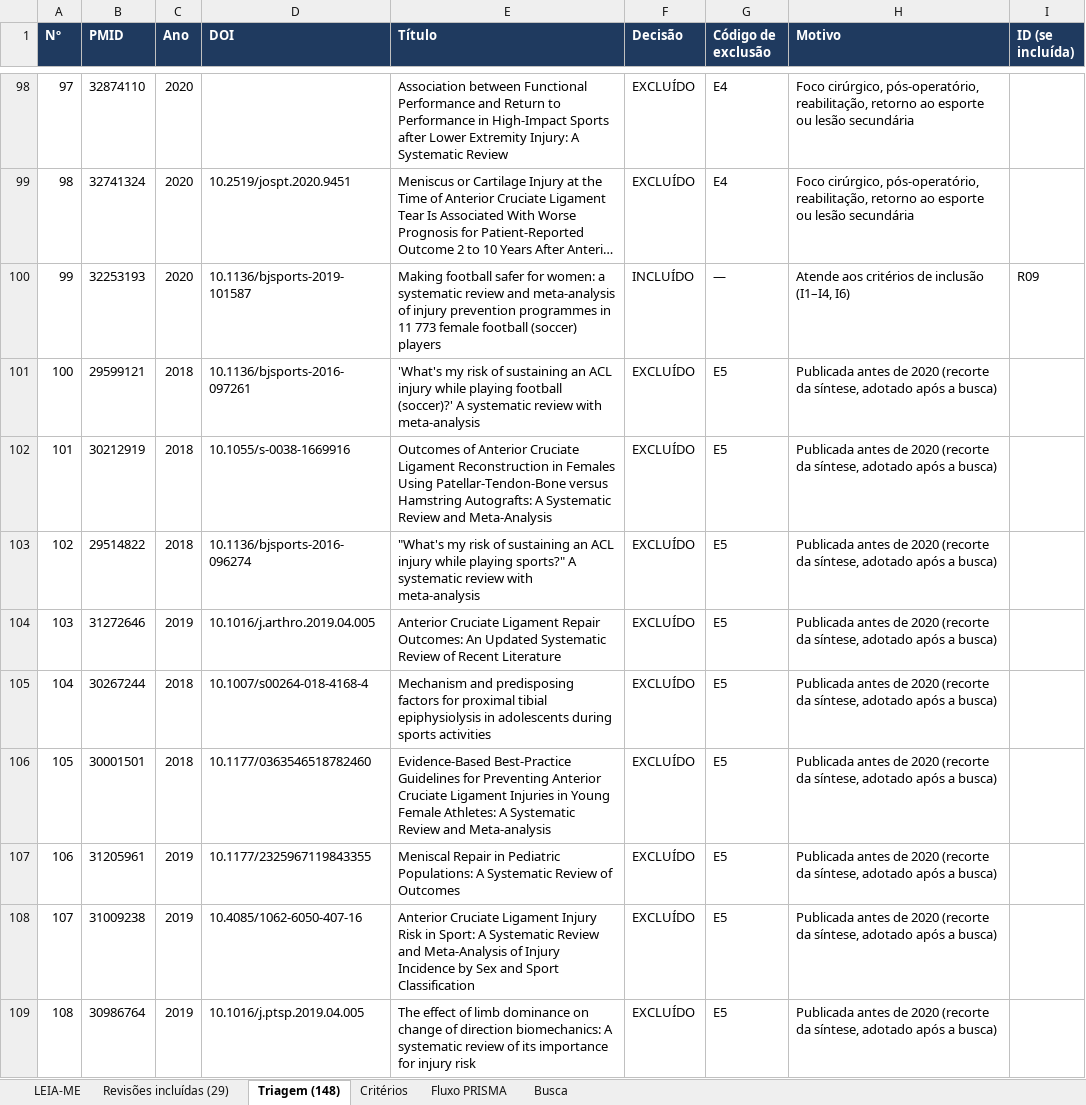
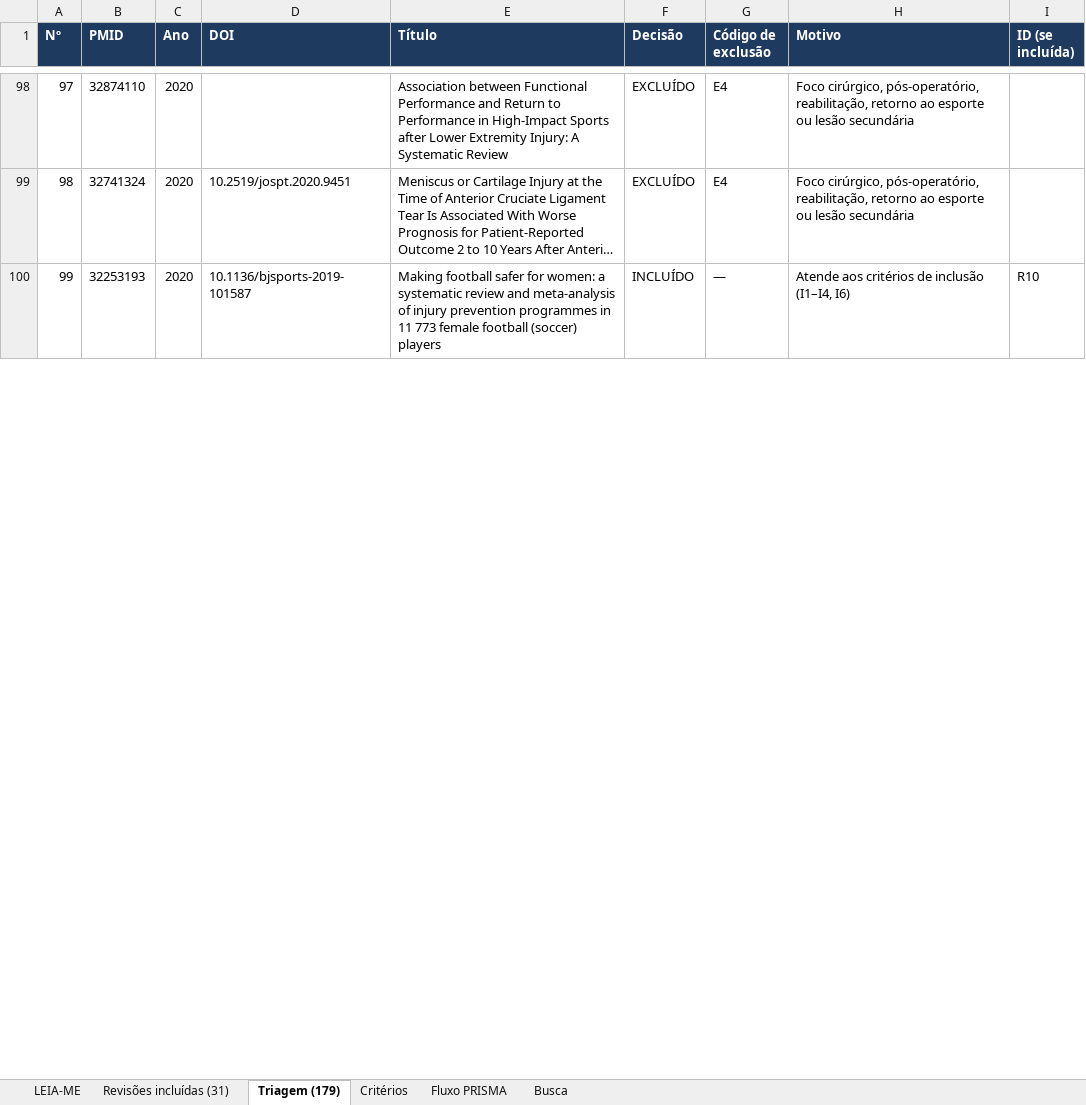
Before and after one commit to jgfigueiredo92/lca-atletas-femininas-overview-prisma, an Excel workbook: SNCT2026_revisoes_LCA_atletas_femininas.xlsx, sheet Triagem (179), drawn as a sheet; only a part is shown, gaps mark what is left out; long unchanged cells end in …; values as stored, in another font and other column widths than the file's, no borders; removed rows and columns are numbered as before the commit, all else as after; the diff covers the shown part only; the diff names each change by its address in the sheet, - before the commit and + after, or states it on an @@ line.

```diff
--- a/SNCT2026_revisoes_LCA_atletas_femininas.xlsx (sheet Triagem (179))
+++ b/SNCT2026_revisoes_LCA_atletas_femininas.xlsx (sheet Triagem (179))
-sheet tab: Revisões incluídas (29)
+sheet tab: Revisões incluídas (31)
-sheet tab: Triagem (148)
+sheet tab: Triagem (179)
-I100 (ID (se incluída)): R09
+I100 (ID (se incluída)): R10
-row 101: 100 | 29599121 | 2018 | 10.1136/bjsports-2016-097261 | 'What's my risk of sustaining an ACL injury while playing football (soccer)?' A systematic review with meta-analysis | EXCLUÍDO | E5 | Publicada antes de 2020 (recorte da síntese, adotado após a busca)
-row 102: 101 | 30212919 | 2018 | 10.1055/s-0038-1669916 | Outcomes of Anterior Cruciate Ligament Reconstruction in Females Using Patellar-Tendon-Bone versus Hamstring Autografts: A Systematic Review and Meta-Analysis | EXCLUÍDO | E5 | Publicada antes de 2020 (recorte da síntese, adotado após a busca)
-row 103: 102 | 29514822 | 2018 | 10.1136/bjsports-2016-096274 | "What's my risk of sustaining an ACL injury while playing sports?" A systematic review with meta-analysis | EXCLUÍDO | E5 | Publicada antes de 2020 (recorte da síntese, adotado após a busca)
-row 104: 103 | 31272646 | 2019 | 10.1016/j.arthro.2019.04.005 | Anterior Cruciate Ligament Repair Outcomes: An Updated Systematic Review of Recent Literature | EXCLUÍDO | E5 | Publicada antes de 2020 (recorte da síntese, adotado após a busca)
-row 105: 104 | 30267244 | 2018 | 10.1007/s00264-018-4168-4 | Mechanism and predisposing factors for proximal tibial epiphysiolysis in adolescents during sports activities | EXCLUÍDO | E5 | Publicada antes de 2020 (recorte da síntese, adotado após a busca)
-row 106: 105 | 30001501 | 2018 | 10.1177/0363546518782460 | Evidence-Based Best-Practice Guidelines for Preventing Anterior Cruciate Ligament Injuries in Young Female Athletes: A Systematic Review and Meta-analysis | EXCLUÍDO | E5 | Publicada antes de 2020 (recorte da síntese, adotado após a busca)
-row 107: 106 | 31205961 | 2019 | 10.1177/2325967119843355 | Meniscal Repair in Pediatric Populations: A Systematic Review of Outcomes | EXCLUÍDO | E5 | Publicada antes de 2020 (recorte da síntese, adotado após a busca)
-row 108: 107 | 31009238 | 2019 | 10.4085/1062-6050-407-16 | Anterior Cruciate Ligament Injury Risk in Sport: A Systematic Review and Meta-Analysis of Injury Incidence by Sex and Sport Classification | EXCLUÍDO | E5 | Publicada antes de 2020 (recorte da síntese, adotado após a busca)
-row 109: 108 | 30986764 | 2019 | 10.1016/j.ptsp.2019.04.005 | The effect of limb dominance on change of direction biomechanics: A systematic review of its importance for injury risk | EXCLUÍDO | E5 | Publicada antes de 2020 (recorte da síntese, adotado após a busca)
```
Also changed, not shown: 80 added rows, 40 removed rows and 29 edited cells elsewhere in this sheet, sheet Revisões incluídas (31), sheet Fluxo PRISMA, sheet Critérios, sheet LEIA-ME, sheet Busca, 2 other files.
